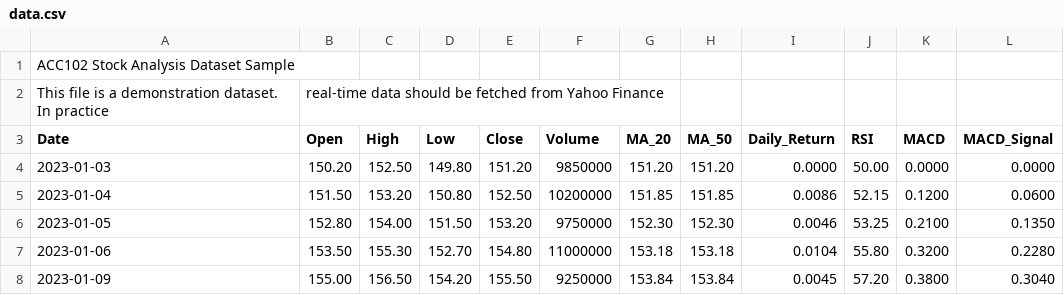
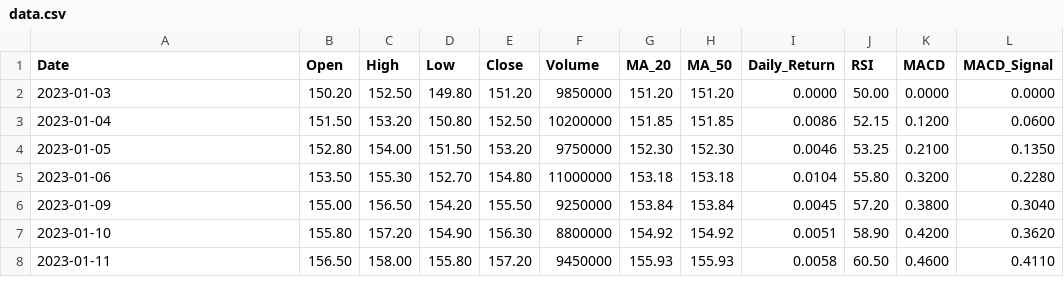
Before and after one commit to 123luchino123456789-creator/ACC102-Track4-Stock-Tool, a CSV file: data.csv, drawn as a sheet; only a part is shown; the shorter side is filled out with more unchanged rows; the diff names each change by its address in the sheet, - before the commit and + after, or states it on an @@ line.

Commit message:
Update data.csv

```diff
--- a/data.csv
+++ b/data.csv
-row 1: ACC102 Stock Analysis Dataset Sample
-row 2: This file is a demonstration dataset. In practice | real-time data should be fetched from Yahoo Finance
```
